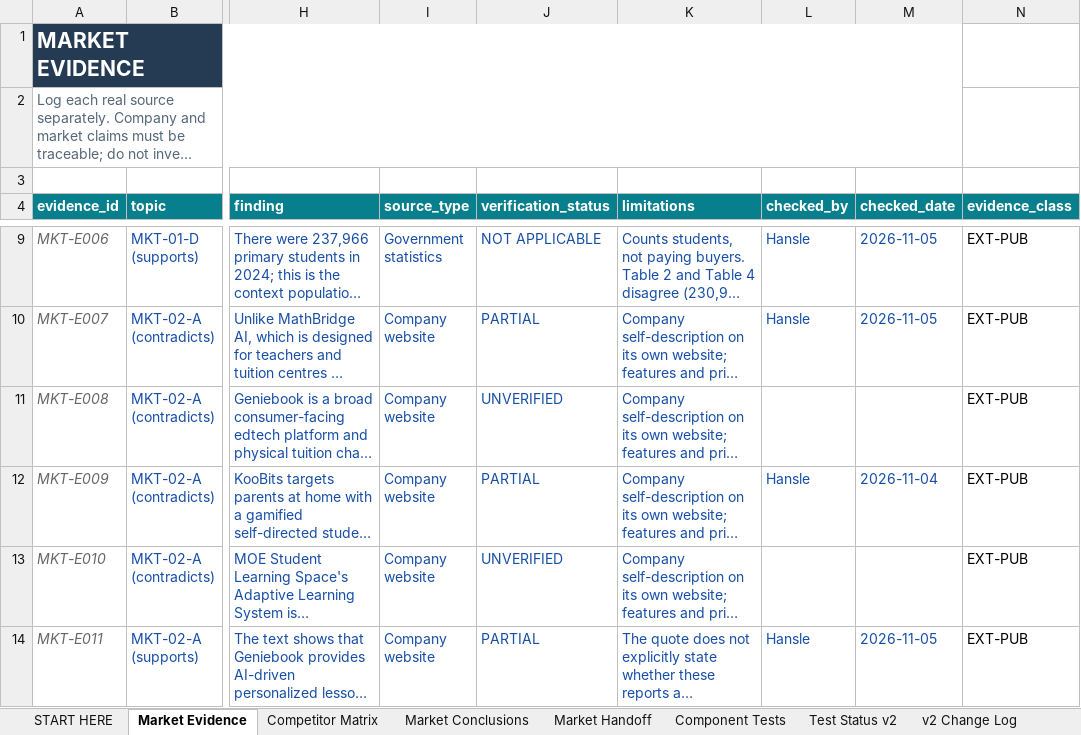
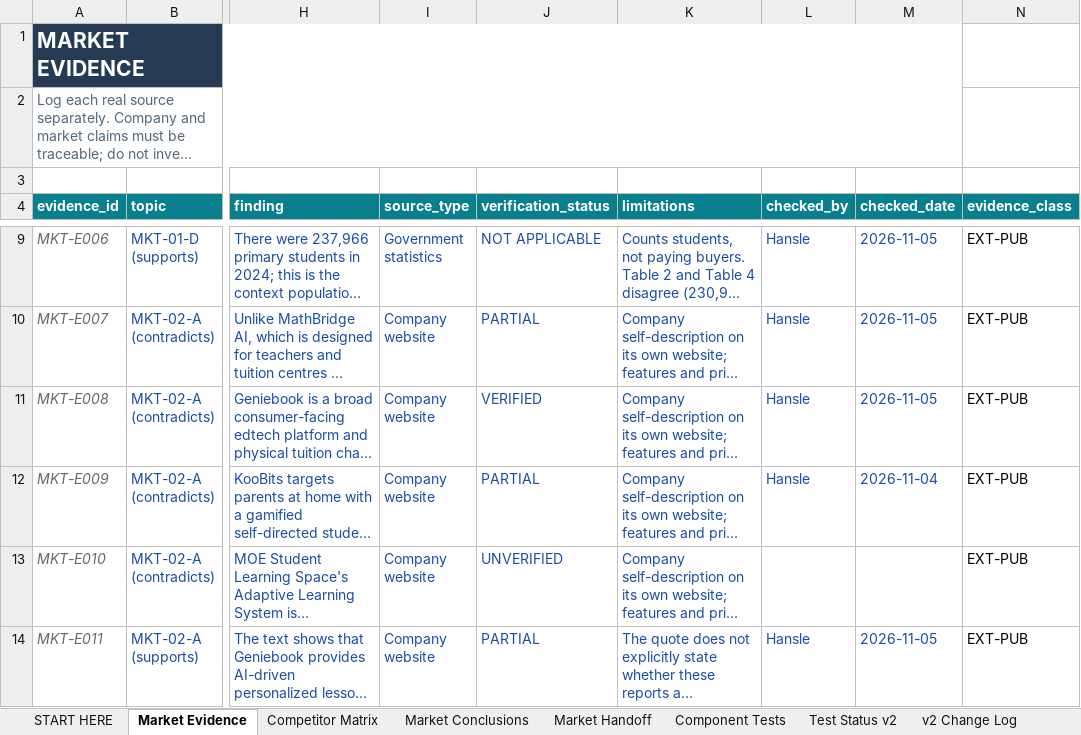
Before and after one commit to hanslelee/research-market-dump, an Excel workbook: market/out/01_Hansle_Market_Research.xlsx, sheet Market Evidence, drawn as a sheet; only a part is shown, gaps mark what is left out; long unchanged cells end in …; values as stored, in another font and other column widths than the file's, no borders; the diff names each change by its address in the sheet, - before the commit and + after, or states it on an @@ line.

```diff
--- a/market/out/01_Hansle_Market_Research.xlsx (sheet Market Evidence)
+++ b/market/out/01_Hansle_Market_Research.xlsx (sheet Market Evidence)
-J11 (verification_status): UNVERIFIED
+J11 (verification_status): VERIFIED
-L11 (checked_by): (empty)
+L11 (checked_by): Hansle
-M11 (checked_date): (empty)
+M11 (checked_date): 2026-11-05
```
Also changed, not shown: sheet Market Handoff, sheet Market Conclusions, 5 other files.
